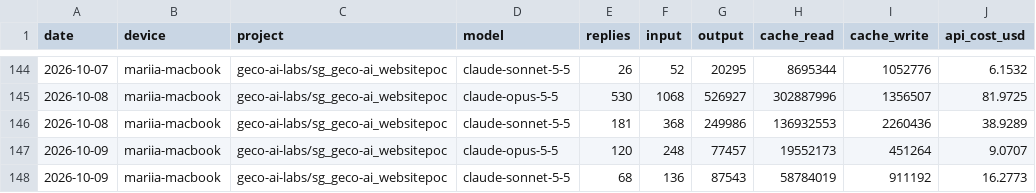
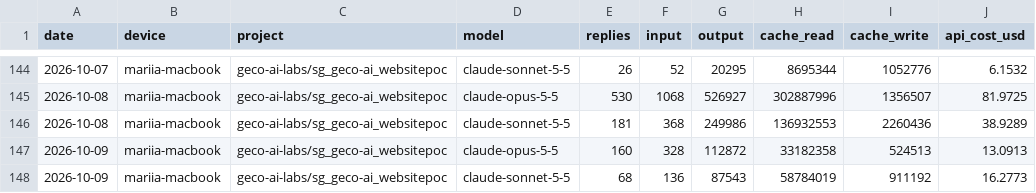
Before and after one commit to mariiaivanovacs/claude-usage, a CSV file: reports/daily.csv, drawn as a sheet; only a part is shown, gaps mark what is left out.

Commit message:
report: 2026-10-09 13:00 (built on mariia-macbook)

```diff
--- a/reports/daily.csv
+++ b/reports/daily.csv
@@ -146,3 +146,3 @@ date,device,project,model,replies,input,output,cache_read,cache_write,api_cost_u
 2026-10-08,mariia-macbook,geco-ai-labs/sg_geco-ai_websitepoc,claude-sonnet-5-5,181,368,249986,136932553,2260436,38.9289
-2026-10-09,mariia-macbook,geco-ai-labs/sg_geco-ai_websitepoc,claude-opus-5-5,120,248,77457,19552173,451264,9.0707
+2026-10-09,mariia-macbook,geco-ai-labs/sg_geco-ai_websitepoc,claude-opus-5-5,160,328,112872,33182358,524513,13.0913
 2026-10-09,mariia-macbook,geco-ai-labs/sg_geco-ai_websitepoc,claude-sonnet-5-5,68,136,87543,58784019,911192,16.2773
```
Also changed, not shown: 8 other files.
